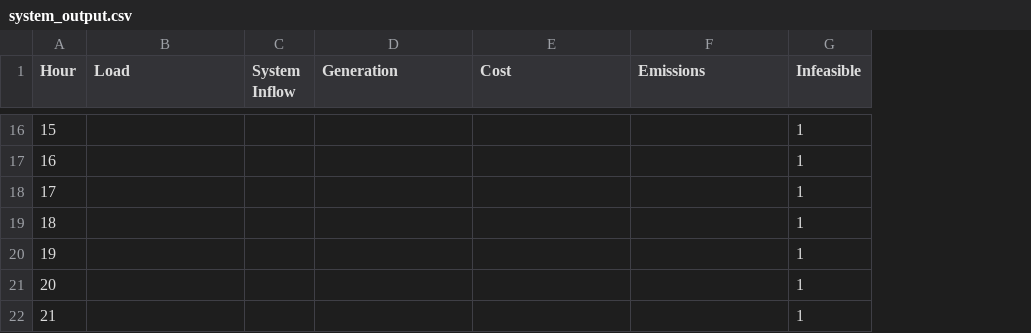
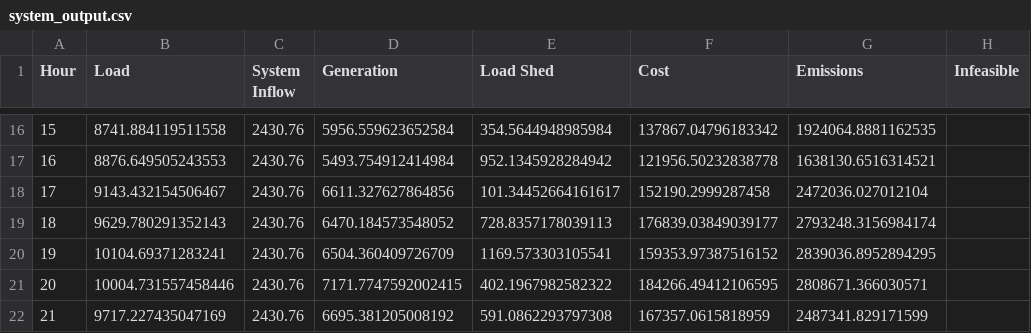
Before and after one commit to LucCote/Carbon-OPF, a CSV file: output_all_700/system_output.csv, drawn as a sheet; only a part is shown, gaps mark what is left out; addresses are those after the commit; the diff covers the shown part only; the diff names each change by its address in the sheet, - before the commit and + after, or states it on an @@ line.

```diff
--- a/output_all_700/system_output.csv
+++ b/output_all_700/system_output.csv
+column E (Load Shed), rows 16-22: 354.5644948985984 | 952.1345928284942 | 101.34452664161617 | 728.8357178039113 | 1169.573303105541 | 402.1967982582322 | 591.0862293797308
-B16 (Load): (empty)
+B16 (Load): 8741.884119511558
-C16:C22 (System Inflow): (empty)
+C16:C22 (System Inflow): 2430.76
-D16 (Generation): (empty)
+D16 (Generation): 5956.559623652584
-F16 (Cost): (empty)
+F16 (Cost): 137867.04796183342
-G16 (Emissions): (empty)
+G16 (Emissions): 1924064.8881162535
-H16:H22 (Infeasible): 1
+H16:H22 (Infeasible): (empty)
-B17 (Load): (empty)
+B17 (Load): 8876.649505243553
-D17 (Generation): (empty)
+D17 (Generation): 5493.754912414984
-F17 (Cost): (empty)
+F17 (Cost): 121956.50232838778
-G17 (Emissions): (empty)
+G17 (Emissions): 1638130.6516314521
-B18 (Load): (empty)
+B18 (Load): 9143.432154506467
-D18 (Generation): (empty)
+D18 (Generation): 6611.327627864856
-F18 (Cost): (empty)
+F18 (Cost): 152190.2999287458
-G18 (Emissions): (empty)
+G18 (Emissions): 2472036.027012104
-B19 (Load): (empty)
+B19 (Load): 9629.780291352143
-D19 (Generation): (empty)
+D19 (Generation): 6470.184573548052
-F19 (Cost): (empty)
+F19 (Cost): 176839.03849039177
-G19 (Emissions): (empty)
+G19 (Emissions): 2793248.3156984174
-B20 (Load): (empty)
+B20 (Load): 10104.69371283241
-D20 (Generation): (empty)
+D20 (Generation): 6504.360409726709
-F20 (Cost): (empty)
+F20 (Cost): 159353.97387516152
-G20 (Emissions): (empty)
+G20 (Emissions): 2839036.8952894295
-B21 (Load): (empty)
+B21 (Load): 10004.731557458446
-D21 (Generation): (empty)
+D21 (Generation): 7171.7747592002415
-F21 (Cost): (empty)
+F21 (Cost): 184266.49412106595
-G21 (Emissions): (empty)
+G21 (Emissions): 2808671.366030571
-B22 (Load): (empty)
+B22 (Load): 9717.227435047169
-D22 (Generation): (empty)
+D22 (Generation): 6695.381205008192
-F22 (Cost): (empty)
+F22 (Cost): 167357.0615818959
-G22 (Emissions): (empty)
+G22 (Emissions): 2487341.829171599
```
Also changed, not shown: 74 edited cells elsewhere in this file, 2 other files.
